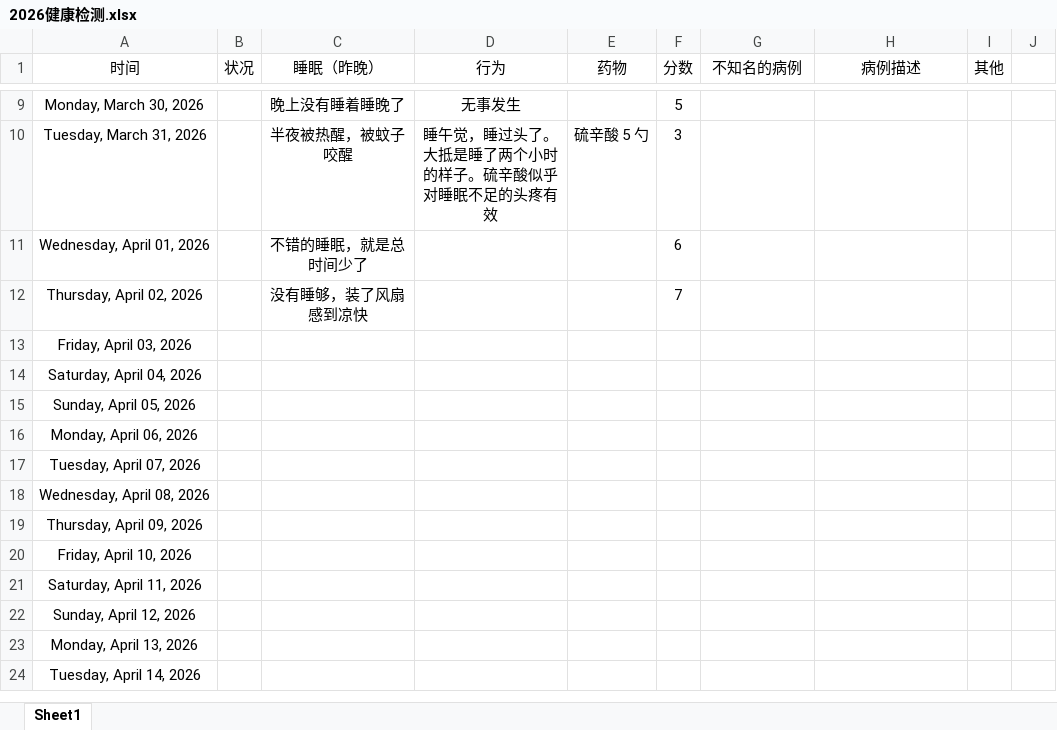
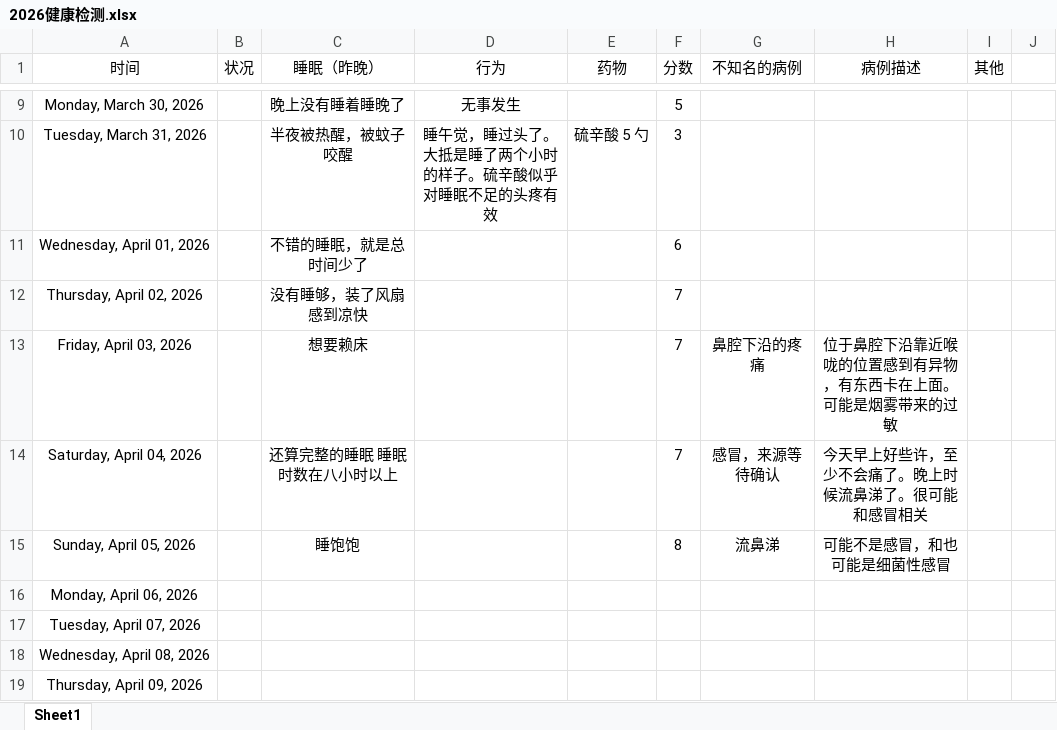
Before and after one commit to Camellia895/Camellia895.github.io, an Excel workbook: docs/表账/2026/2026健康检测.xlsx, sheet Sheet1, drawn as a sheet; only a part is shown, gaps mark what is left out; the shorter side is filled out with more unchanged rows; values as stored, in another font and other column widths than the file's, no borders; table styles not drawn; the diff names each change by its address in the sheet, - before the commit and + after, or states it on an @@ line.

```diff
--- a/docs/表账/2026/2026健康检测.xlsx (sheet Sheet1)
+++ b/docs/表账/2026/2026健康检测.xlsx (sheet Sheet1)
-C13 (睡眠（昨晚）): (empty)
+C13 (睡眠（昨晚）): 想要赖床
-F13:F14 (分数): (empty)
+F13:F14 (分数): 7
-G13 (不知名的病例): (empty)
+G13 (不知名的病例): 鼻腔下沿的疼痛
-H13 (病例描述): (empty)
+H13 (病例描述): 位于鼻腔下沿靠近喉咙的位置感到有异物，有东西卡在上面。可能是烟雾带来的过敏
-C14 (睡眠（昨晚）): (empty)
+C14 (睡眠（昨晚）): 还算完整的睡眠 睡眠时数在八小时以上
-G14 (不知名的病例): (empty)
+G14 (不知名的病例): 感冒，来源等待确认
-H14 (病例描述): (empty)
+H14 (病例描述): 今天早上好些许，至少不会痛了。晚上时候流鼻涕了。很可能和感冒相关
-C15 (睡眠（昨晚）): (empty)
+C15 (睡眠（昨晚）): 睡饱饱
-F15 (分数): (empty)
+F15 (分数): 8
-G15 (不知名的病例): (empty)
+G15 (不知名的病例): 流鼻涕
-H15 (病例描述): (empty)
+H15 (病例描述): 可能不是感冒，和也可能是细菌性感冒
```
Also changed, not shown: docs/表账/2026/2026预算收支报表.xlsx, 6 other files.
